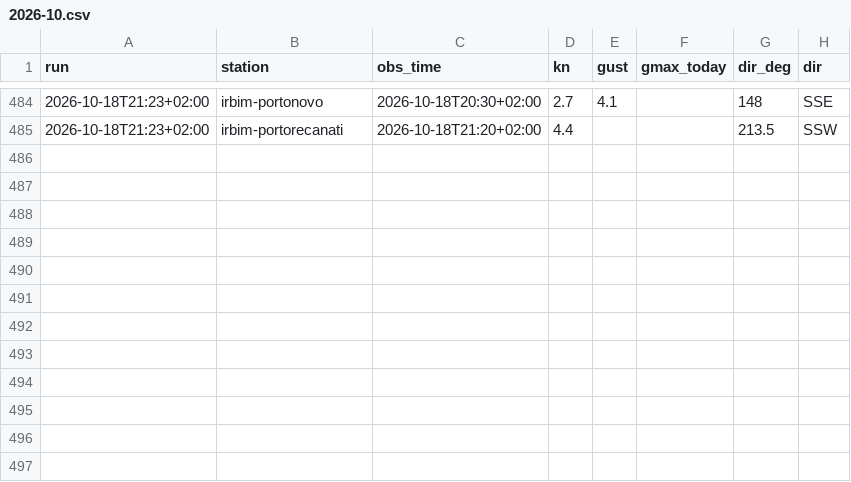
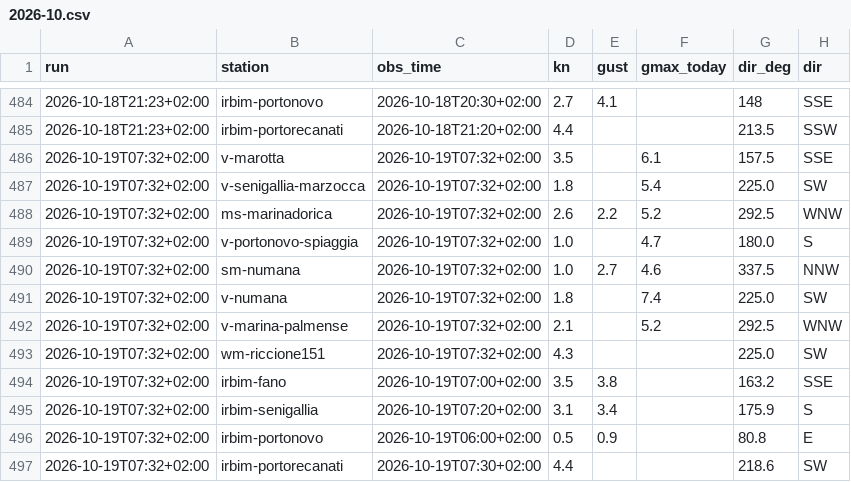
Before and after one commit to giuliobellitti-cell/spot-board-dati, a CSV file: data/obs/2026-10.csv, drawn as a sheet; only a part is shown, gaps mark what is left out.

```diff
--- a/data/obs/2026-10.csv
+++ b/data/obs/2026-10.csv
@@ -485 +485,13 @@ run,station,obs_time,kn,gust,gmax_today,dir_deg,dir
 2026-10-18T21:23+02:00,irbim-portorecanati,2026-10-18T21:20+02:00,4.4,,,213.5,SSW
+2026-10-19T07:32+02:00,v-marotta,2026-10-19T07:32+02:00,3.5,,6.1,157.5,SSE
+2026-10-19T07:32+02:00,v-senigallia-marzocca,2026-10-19T07:32+02:00,1.8,,5.4,225.0,SW
+2026-10-19T07:32+02:00,ms-marinadorica,2026-10-19T07:32+02:00,2.6,2.2,5.2,292.5,WNW
+2026-10-19T07:32+02:00,v-portonovo-spiaggia,2026-10-19T07:32+02:00,1.0,,4.7,180.0,S
+2026-10-19T07:32+02:00,sm-numana,2026-10-19T07:32+02:00,1.0,2.7,4.6,337.5,NNW
+2026-10-19T07:32+02:00,v-numana,2026-10-19T07:32+02:00,1.8,,7.4,225.0,SW
+2026-10-19T07:32+02:00,v-marina-palmense,2026-10-19T07:32+02:00,2.1,,5.2,292.5,WNW
+2026-10-19T07:32+02:00,wm-riccione151,2026-10-19T07:32+02:00,4.3,,,225.0,SW
+2026-10-19T07:32+02:00,irbim-fano,2026-10-19T07:00+02:00,3.5,3.8,,163.2,SSE
+2026-10-19T07:32+02:00,irbim-senigallia,2026-10-19T07:20+02:00,3.1,3.4,,175.9,S
+2026-10-19T07:32+02:00,irbim-portonovo,2026-10-19T06:00+02:00,0.5,0.9,,80.8,E
+2026-10-19T07:32+02:00,irbim-portorecanati,2026-10-19T07:30+02:00,4.4,,,218.6,SW
```
Also changed, not shown: data/mare/2026-10.csv, 2 other files.
